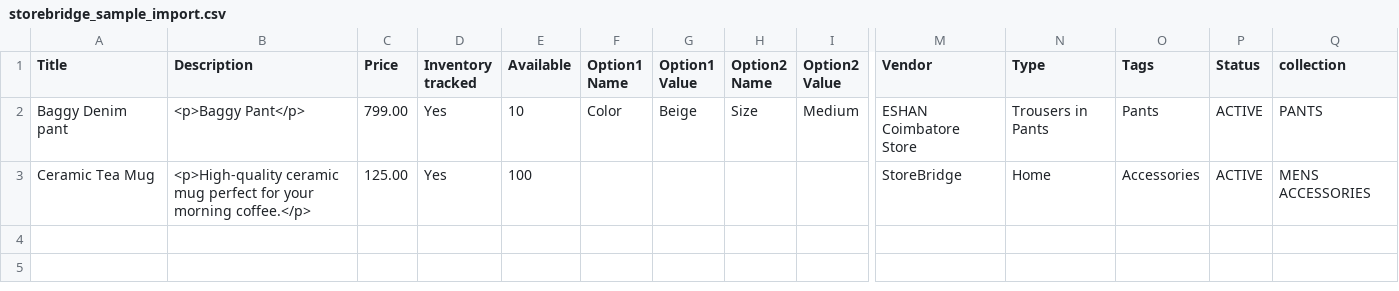
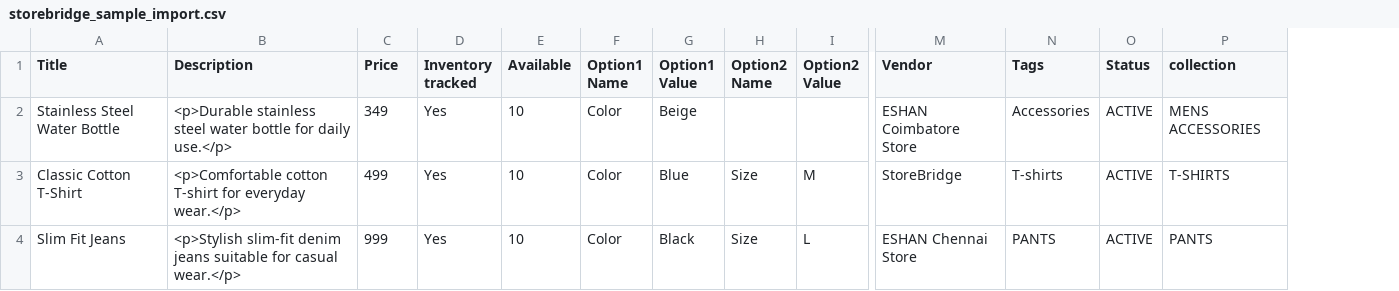
Before and after one commit to AbineshElangovan/StoreBridge, a CSV file: public/storebridge_sample_import.csv, drawn as a sheet; only a part is shown, gaps mark what is left out; removed rows and columns are numbered as before the commit, all else as after; rows hold the shown columns only; the diff names each change by its address in the sheet, - before the commit and + after, or states it on an @@ line.

Commit message:
fix: stop standalone stores from fetching information from master, isolate notifications and sync, and update sample import template

```diff
--- a/public/storebridge_sample_import.csv
+++ b/public/storebridge_sample_import.csv
-column N (Type), row 2: Trousers in Pants
+row 2: Stainless Steel Water Bottle | <p>Durable stainless steel water bottle for daily use.</p> | 349 | Yes | 10 | Color | Beige |  |  | ESHAN Coimbatore Store | Accessories | ACTIVE | MENS ACCESSORIES
+row 3: Classic Cotton T-Shirt | <p>Comfortable cotton T-shirt for everyday wear.</p> | 499 | Yes | 10 | Color | Blue | Size | M | StoreBridge | T-shirts | ACTIVE | T-SHIRTS
-A4 (Title): Baggy Denim pant
+A4 (Title): Slim Fit Jeans
-B4 (Description): <p>Baggy Pant</p>
+B4 (Description): <p>Stylish slim-fit denim jeans suitable for casual wear.</p>
-C4 (Price): 799.00
+C4 (Price): 999
-G4 (Option1 Value): Beige
+G4 (Option1 Value): Black
-I4 (Option2 Value): Medium
+I4 (Option2 Value): L
-M4 (Vendor): ESHAN Coimbatore Store
+M4 (Vendor): ESHAN Chennai Store
-N4 (Tags): Pants
+N4 (Tags): PANTS
-row 3: Ceramic Tea Mug | <p>High-quality ceramic mug perfect for your morning coffee.</p> | 125.00 | Yes | 100 |  |  |  |  | StoreBridge | Home | Accessories | ACTIVE | MENS ACCESSORIES
```
Also changed, not shown: 22 other files.
